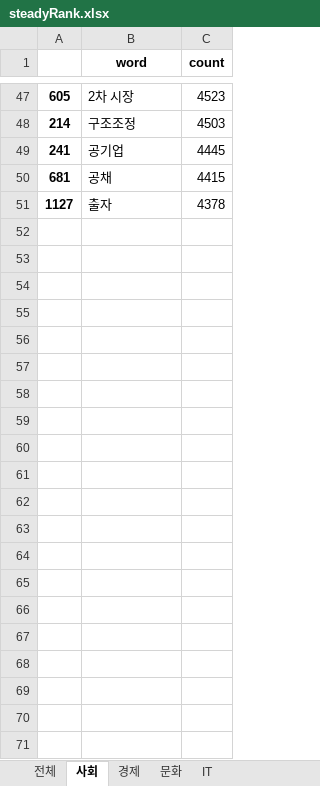
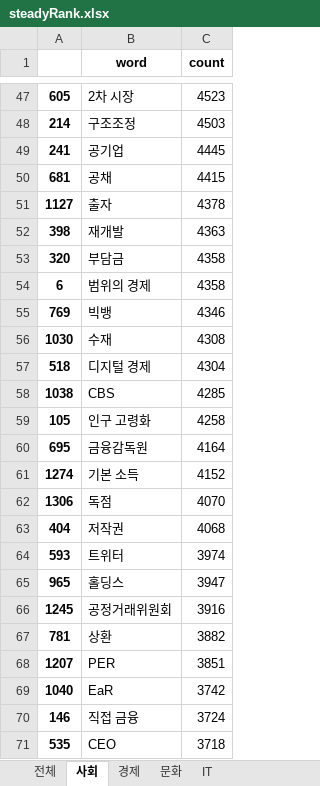
Before and after one commit to july7csw/sisasisa, an Excel workbook: insertDB/steadyRank.xlsx, sheet 사회, drawn as a sheet; only a part is shown, gaps mark what is left out; values as stored, in another font and other column widths than the file's, no borders; the diff names each change by its address in the sheet, - before the commit and + after, or states it on an @@ line.

```diff
--- a/insertDB/steadyRank.xlsx (sheet 사회)
+++ b/insertDB/steadyRank.xlsx (sheet 사회)
+row 52: 398 | 재개발 | 4363
+row 53: 320 | 부담금 | 4358
+row 54: 6 | 범위의 경제 | 4358
+row 55: 769 | 빅뱅 | 4346
+row 56: 1030 | 수재 | 4308
+row 57: 518 | 디지털 경제 | 4304
+row 58: 1038 | CBS | 4285
+row 59: 105 | 인구 고령화 | 4258
+row 60: 695 | 금융감독원 | 4164
+row 61: 1274 | 기본 소득 | 4152
+row 62: 1306 | 독점 | 4070
+row 63: 404 | 저작권 | 4068
+row 64: 593 | 트위터 | 3974
+row 65: 965 | 홀딩스 | 3947
+row 66: 1245 | 공정거래위원회 | 3916
+row 67: 781 | 상환 | 3882
+row 68: 1207 | PER | 3851
+row 69: 1040 | EaR | 3742
+row 70: 146 | 직접 금융 | 3724
+row 71: 535 | CEO | 3718
```
Also changed, not shown: sheet 문화, sheet 전체, sheet 경제, sheet IT, 6 other files.
